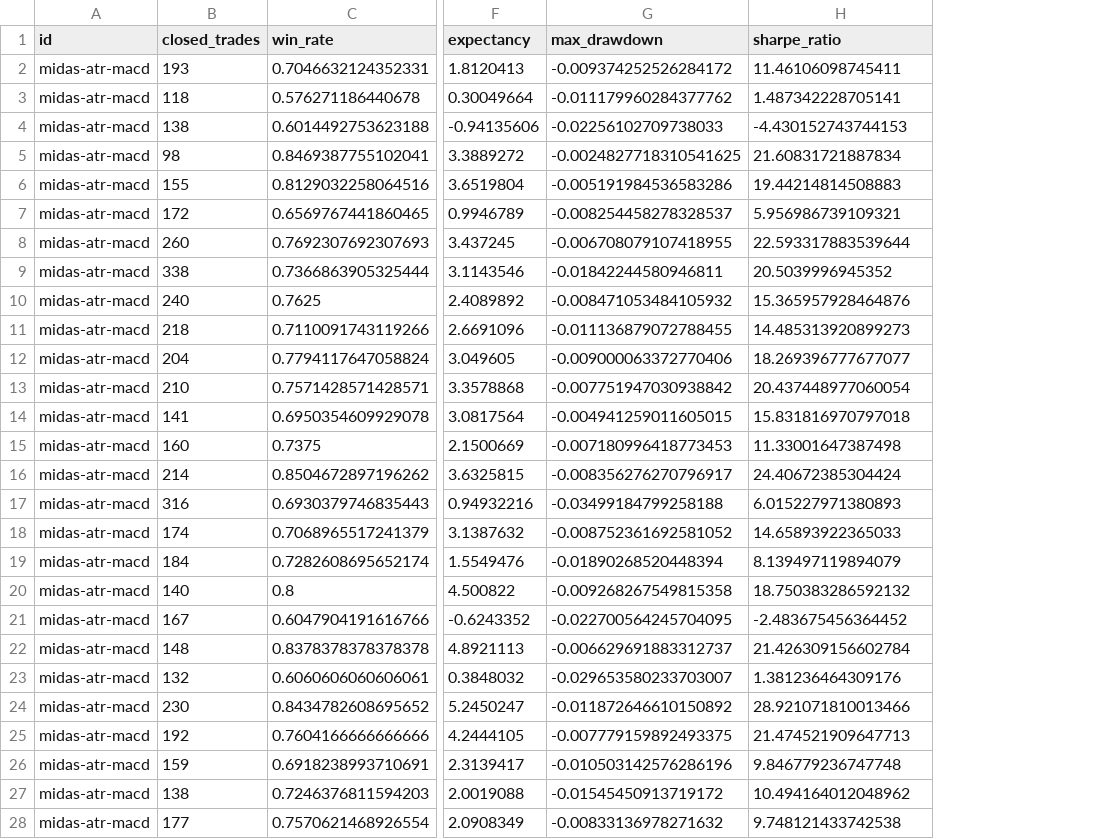
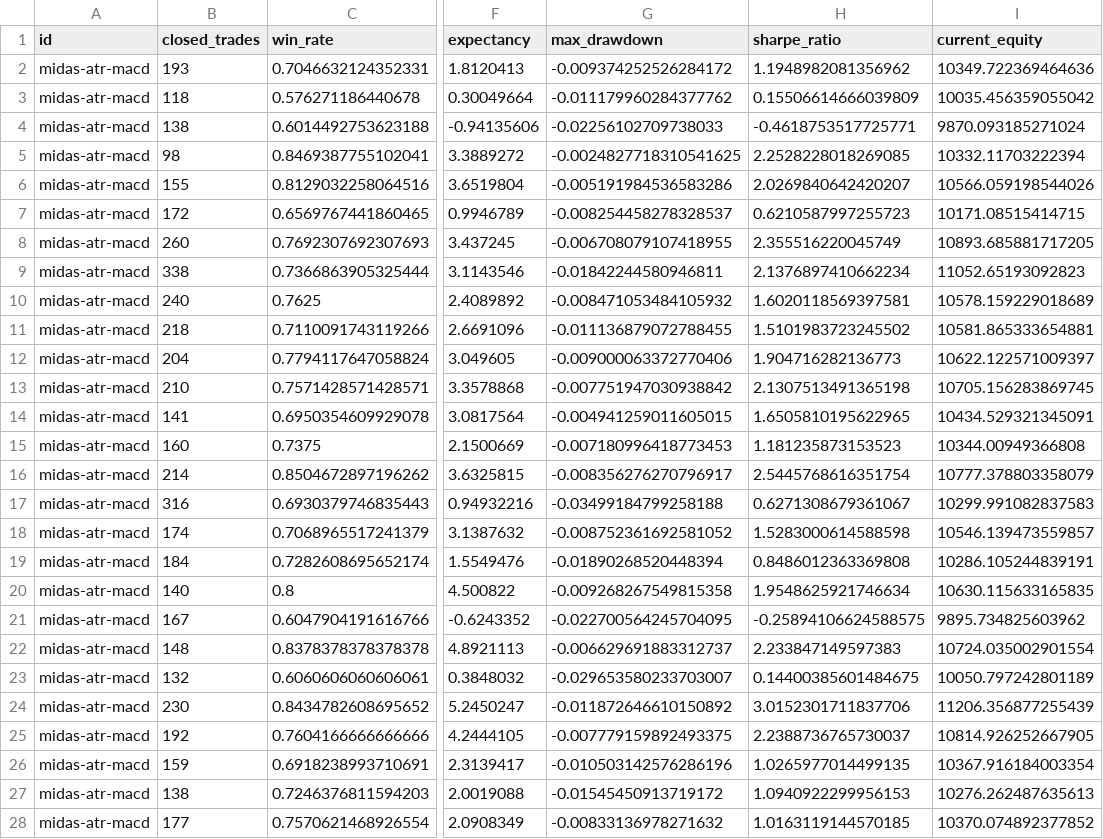
Before and after one commit to ModerathoWinther/DVK-Projekt, a CSV file: eval-results/backtest/midas-atr-macd/midas-atr-macd.csv, drawn as a sheet; only a part is shown, gaps mark what is left out; the diff covers the shown part only; the diff names each change by its address in the sheet, - before the commit and + after, or states it on an @@ line.

```diff
--- a/eval-results/backtest/midas-atr-macd/midas-atr-macd.csv
+++ b/eval-results/backtest/midas-atr-macd/midas-atr-macd.csv
+column I (current_equity), rows 2-28: 10349.722369464636 | 10035.456359055042 | 9870.093185271024 | 10332.11703222394 | 10566.059198544026 | 10171.08515414715 | 10893.685881717205 | 11052.65193092823 | 10578.159229018689 | 10581.865333654881 | 10622.122571009397 | 10705.156283869745 | 10434.529321345091 | 10344.00949366808 | 10777.378803358079 | 10299.991082837583 | 10546.139473559857 | 10286.105244839191 | 10630.115633165835 | 9895.734825603962 | 10724.035002901554 | 10050.797242801189 | 11206.356877255439 | 10814.926252667905 | 10367.916184003354 | 10276.262487635613 | 10370.074892377852
-H2 (sharpe_ratio): 11.46106098745411
+H2 (sharpe_ratio): 1.1948982081356962
-H3 (sharpe_ratio): 1.487342228705141
+H3 (sharpe_ratio): 0.15506614666039809
-H4 (sharpe_ratio): -4.430152743744153
+H4 (sharpe_ratio): -0.4618753517725771
-H5 (sharpe_ratio): 21.60831721887834
+H5 (sharpe_ratio): 2.2528228018269085
-H6 (sharpe_ratio): 19.44214814508883
+H6 (sharpe_ratio): 2.0269840642420207
-H7 (sharpe_ratio): 5.956986739109321
+H7 (sharpe_ratio): 0.6210587997255723
-H8 (sharpe_ratio): 22.593317883539644
+H8 (sharpe_ratio): 2.355516220045749
-H9 (sharpe_ratio): 20.5039996945352
+H9 (sharpe_ratio): 2.1376897410662234
-H10 (sharpe_ratio): 15.365957928464876
+H10 (sharpe_ratio): 1.6020118569397581
-H11 (sharpe_ratio): 14.485313920899273
+H11 (sharpe_ratio): 1.5101983723245502
-H12 (sharpe_ratio): 18.269396777677077
+H12 (sharpe_ratio): 1.904716282136773
-H13 (sharpe_ratio): 20.437448977060054
+H13 (sharpe_ratio): 2.1307513491365198
-H14 (sharpe_ratio): 15.831816970797018
+H14 (sharpe_ratio): 1.6505810195622965
-H15 (sharpe_ratio): 11.33001647387498
+H15 (sharpe_ratio): 1.181235873153523
-H16 (sharpe_ratio): 24.40672385304424
+H16 (sharpe_ratio): 2.5445768616351754
-H17 (sharpe_ratio): 6.015227971380893
+H17 (sharpe_ratio): 0.6271308679361067
-H18 (sharpe_ratio): 14.65893922365033
+H18 (sharpe_ratio): 1.5283000614588598
-H19 (sharpe_ratio): 8.139497119894079
+H19 (sharpe_ratio): 0.8486012363369808
-H20 (sharpe_ratio): 18.750383286592132
+H20 (sharpe_ratio): 1.9548625921746634
-H21 (sharpe_ratio): -2.483675456364452
+H21 (sharpe_ratio): -0.25894106624588575
-H22 (sharpe_ratio): 21.426309156602784
+H22 (sharpe_ratio): 2.233847149597383
-H23 (sharpe_ratio): 1.381236464309176
+H23 (sharpe_ratio): 0.14400385601484675
-H24 (sharpe_ratio): 28.921071810013466
+H24 (sharpe_ratio): 3.0152301711837706
-H25 (sharpe_ratio): 21.474521909647713
+H25 (sharpe_ratio): 2.2388736765730037
-H26 (sharpe_ratio): 9.846779236747748
+H26 (sharpe_ratio): 1.0265977014499135
-H27 (sharpe_ratio): 10.494164012048962
+H27 (sharpe_ratio): 1.0940922299956153
-H28 (sharpe_ratio): 9.748121433742538
+H28 (sharpe_ratio): 1.0163119144570185
```
Also changed, not shown: 23 edited cells elsewhere in this file, eval-results/backtest/midas-all-indicators/midas-all-indicators.csv, eval-results/backtest/midas-atr/midas-atr.csv, 7 other files.
